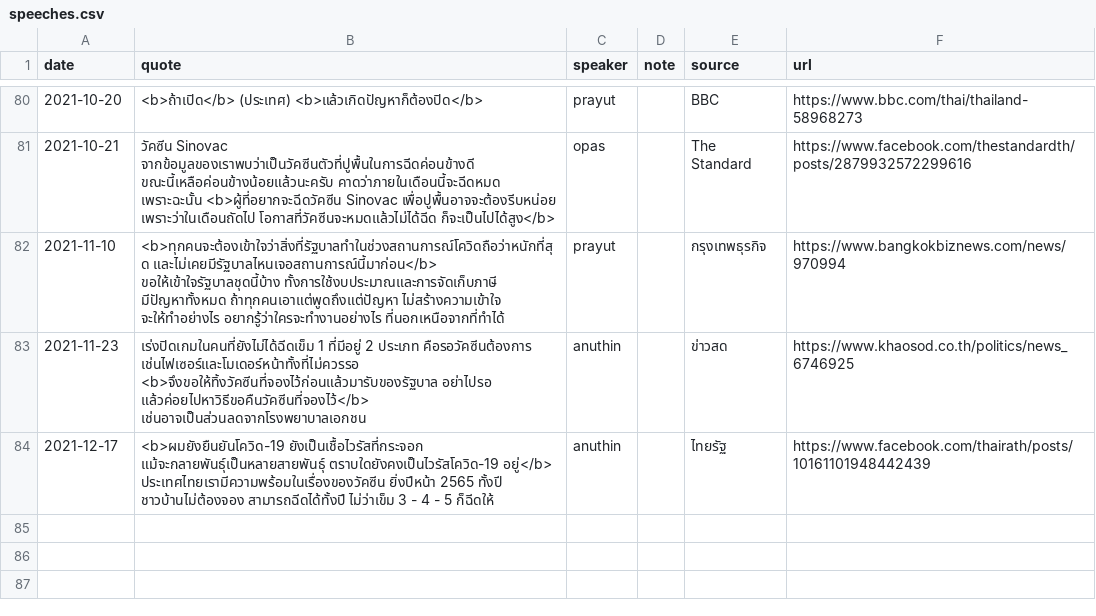
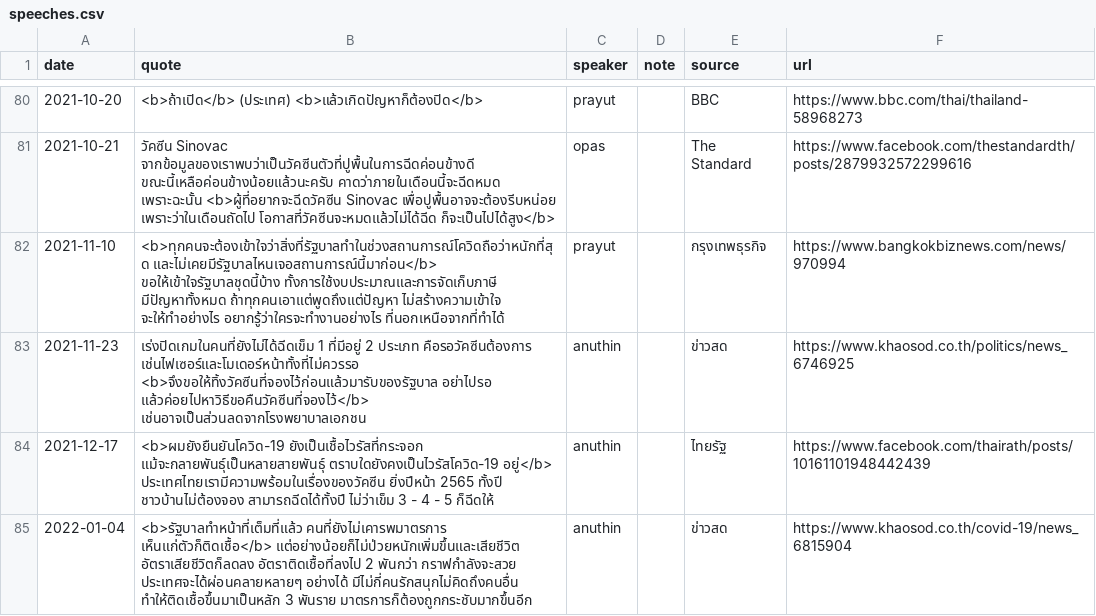
Before and after one commit to Th1nkK1D/ordinaryunfold, a CSV file: src/data/th-covid-speech/speeches.csv, drawn as a sheet; only a part is shown, gaps mark what is left out; the diff names each change by its address in the sheet, - before the commit and + after, or states it on an @@ line.

Commit message:
Update covid data

```diff
--- a/src/data/th-covid-speech/speeches.csv
+++ b/src/data/th-covid-speech/speeches.csv
+row 85: 2022-01-04 | <b>รัฐบาลทำหน้าที่เต็มที่แล้ว คนที่ยังไม่เคารพมาตรการ เห็นแก่ตัวก็ติดเชื้อ</b> แต่อย่างน้อยก็ไม่ป่วยหนักเพิ่มขึ้นและเสียชีวิต อัตราเสียชีวิตก็ลดลง อัตราติดเชื้อที่ลงไป 2 พันกว่า กราฟกำลังจะสวย ประเทศจะได้ผ่อนคลายหลายๆ อย่างได้ มีไม่กี่คนรักสนุกไม่คิดถึงคนอื่น ทำให้ติดเชื้อขึ้นมาเป็นหลัก 3 พันราย มาตรการก็ต้องถูกกระชับมากขึ้นอีก | anuthin |  | ข่าวสด | https://www.khaosod.co.th/covid-19/news_6815904
```
Also changed, not shown: src/data/th-covid-speech/news.csv, 1 other file.
